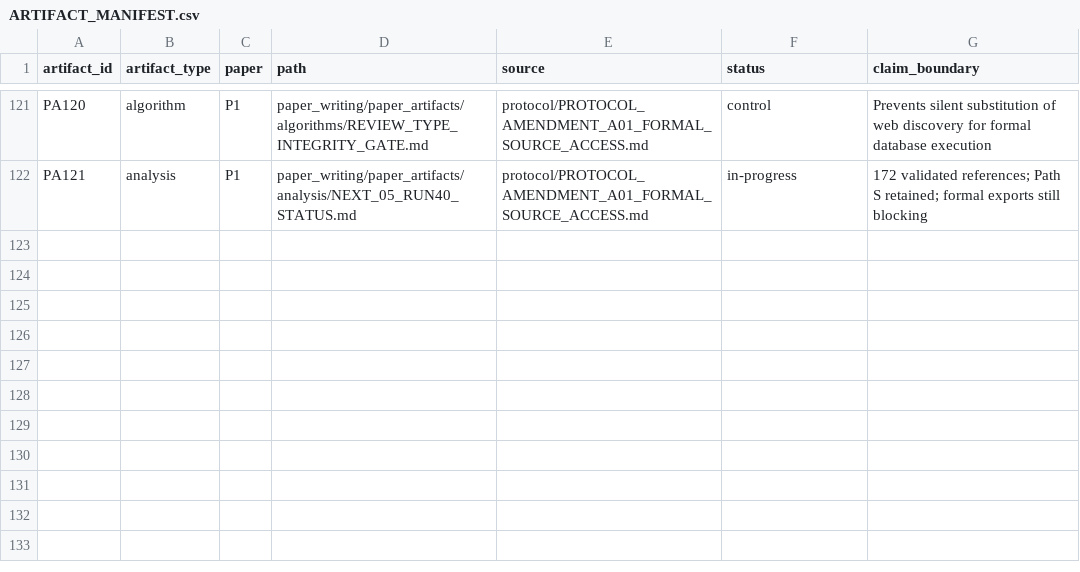
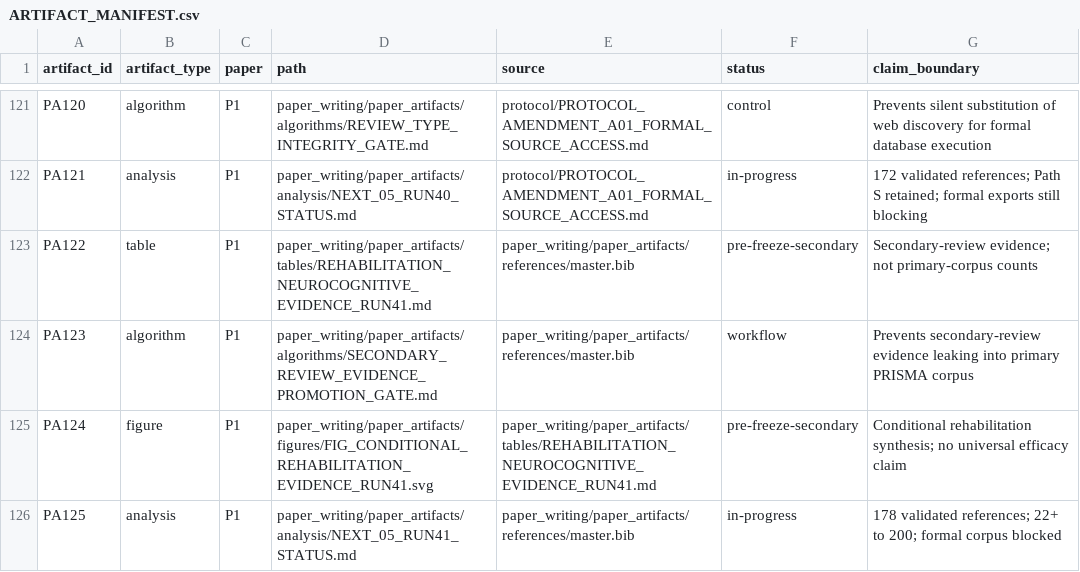
Before and after one commit to Arithmetic-Power-Geometry/Augmented-Reality-Systematic-Review, a CSV file: paper_writing/paper_artifacts/ARTIFACT_MANIFEST.csv, drawn as a sheet; only a part is shown, gaps mark what is left out; the diff names each change by its address in the sheet, - before the commit and + after, or states it on an @@ line.

Commit message:
Register Run 41 evidence-library artifacts

```diff
--- a/paper_writing/paper_artifacts/ARTIFACT_MANIFEST.csv
+++ b/paper_writing/paper_artifacts/ARTIFACT_MANIFEST.csv
+row 123: PA122 | table | P1 | paper_writing/paper_artifacts/tables/REHABILITATION_NEUROCOGNITIVE_EVIDENCE_RUN41.md | paper_writing/paper_artifacts/references/master.bib | pre-freeze-secondary | Secondary-review evidence; not primary-corpus counts
+row 124: PA123 | algorithm | P1 | paper_writing/paper_artifacts/algorithms/SECONDARY_REVIEW_EVIDENCE_PROMOTION_GATE.md | paper_writing/paper_artifacts/references/master.bib | workflow | Prevents secondary-review evidence leaking into primary PRISMA corpus
+row 125: PA124 | figure | P1 | paper_writing/paper_artifacts/figures/FIG_CONDITIONAL_REHABILITATION_EVIDENCE_RUN41.svg | paper_writing/paper_artifacts/tables/REHABILITATION_NEUROCOGNITIVE_EVIDENCE_RUN41.md | pre-freeze-secondary | Conditional rehabilitation synthesis; no universal efficacy claim
+row 126: PA125 | analysis | P1 | paper_writing/paper_artifacts/analysis/NEXT_05_RUN41_STATUS.md | paper_writing/paper_artifacts/references/master.bib | in-progress | 178 validated references; 22+ to 200; formal corpus blocked
```
